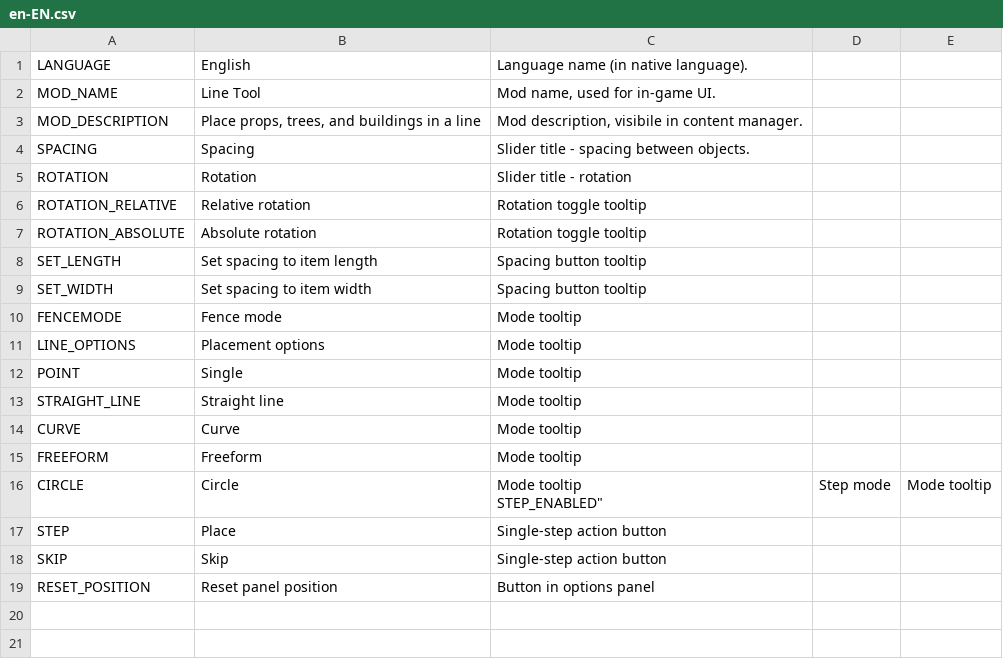
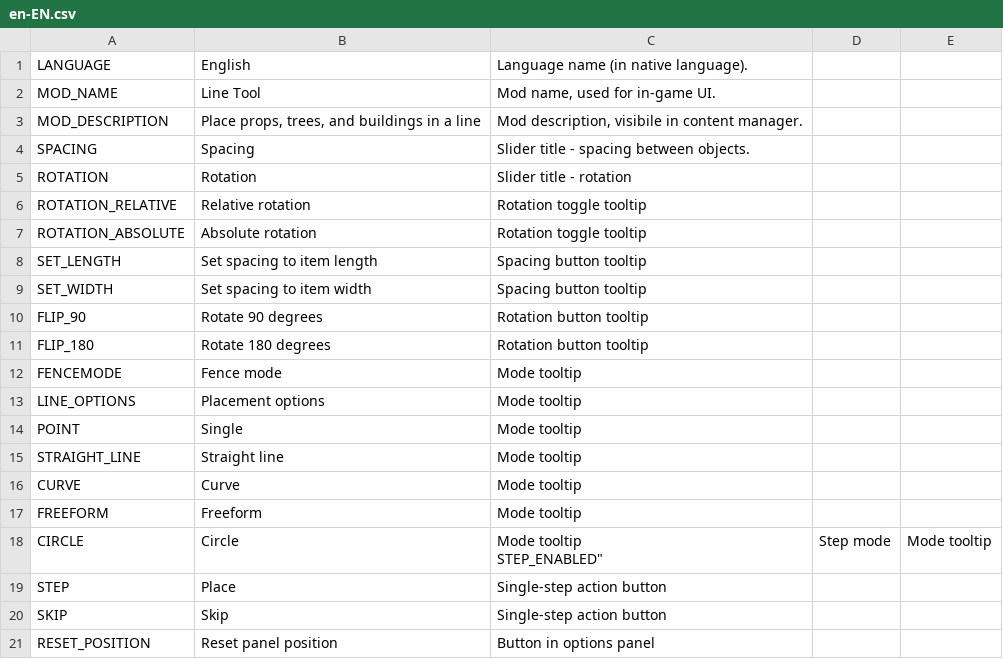
Before and after one commit to algernon-A/LineTool, a CSV file: Translations/en-EN.csv, drawn as a sheet; the diff names each change by its address in the sheet, - before the commit and + after, or states it on an @@ line.

Commit message:
Add shortcut buttons to rotate 90 and 180 degrees.

```diff
--- a/Translations/en-EN.csv
+++ b/Translations/en-EN.csv
+row 10: FLIP_90 | Rotate 90 degrees | Rotation button tooltip
+row 11: FLIP_180 | Rotate 180 degrees | Rotation button tooltip
```
Also changed, not shown: 11 other files.
